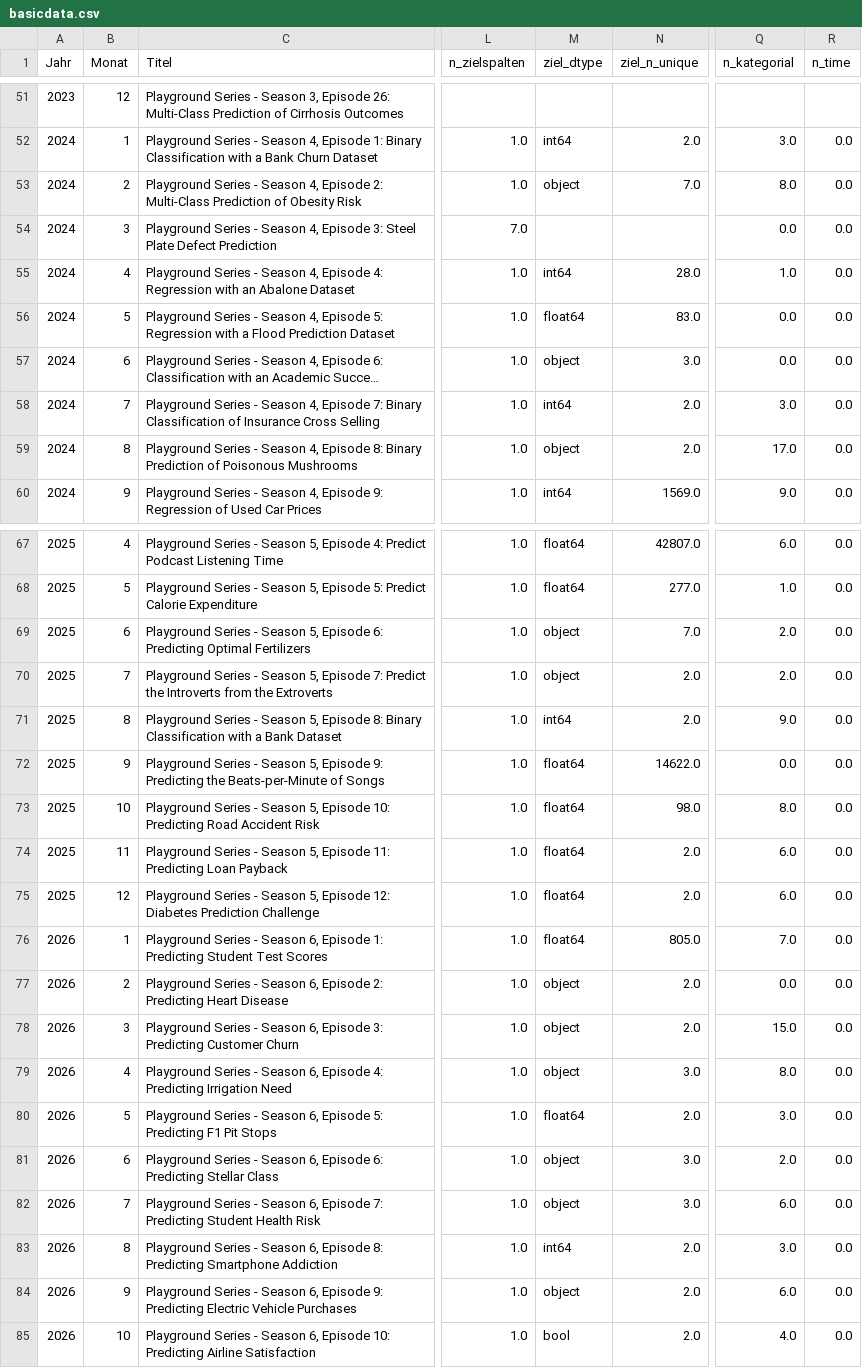
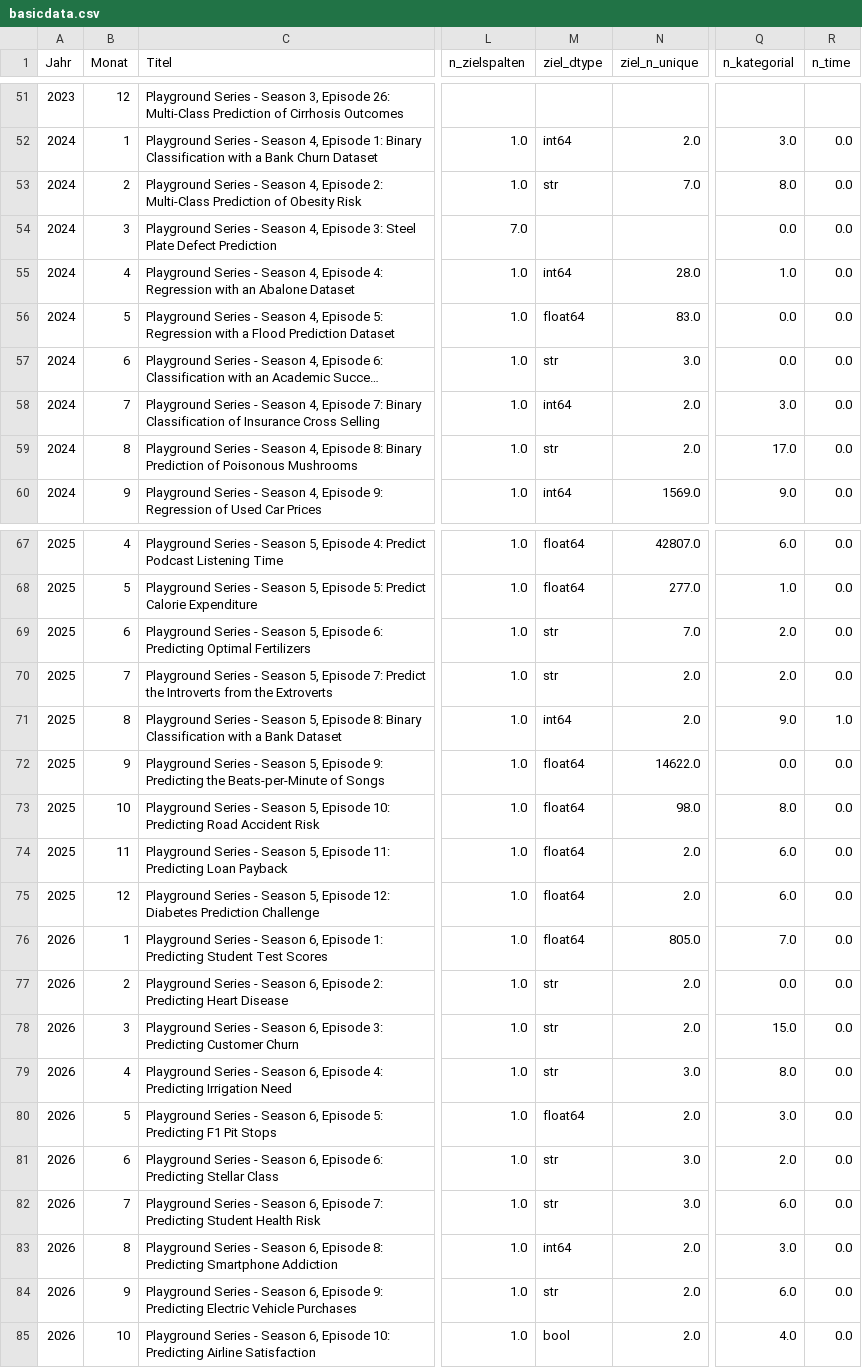
Before and after one commit to tobiasewald/ProjectBIWise26, a CSV file: metadata/basicdata.csv, drawn as a sheet; only a part is shown, gaps mark what is left out; long unchanged cells end in …; the diff names each change by its address in the sheet, - before the commit and + after, or states it on an @@ line.

```diff
--- a/metadata/basicdata.csv
+++ b/metadata/basicdata.csv
-M53 (ziel_dtype): object
+M53 (ziel_dtype): str
-M57 (ziel_dtype): object
+M57 (ziel_dtype): str
-M59 (ziel_dtype): object
+M59 (ziel_dtype): str
-M69:M70 (ziel_dtype): object
+M69:M70 (ziel_dtype): str
-R71 (n_time): 0.0
+R71 (n_time): 1.0
-M77:M79 (ziel_dtype): object
+M77:M79 (ziel_dtype): str
-M81:M82 (ziel_dtype): object
+M81:M82 (ziel_dtype): str
-M84 (ziel_dtype): object
+M84 (ziel_dtype): str
```
Also changed, not shown: metadata/dataset_features.csv, 1 other file.
